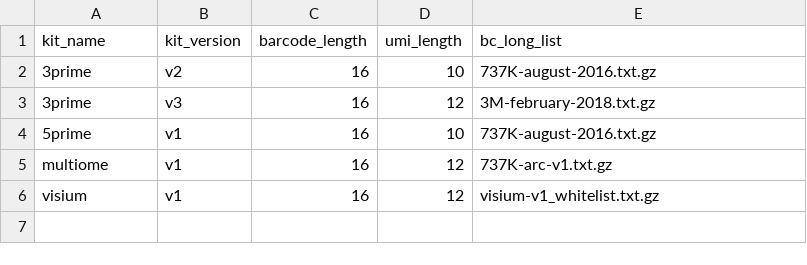
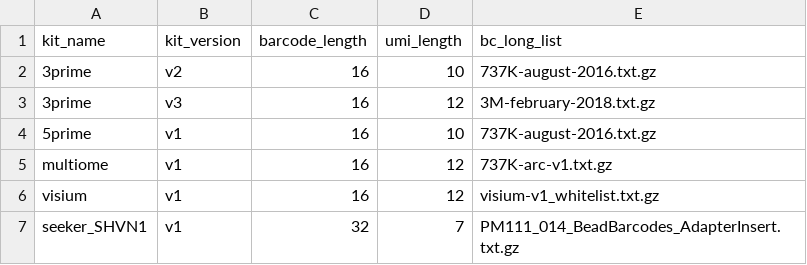
Before and after one commit to mckellardw/wf-single-cell, a CSV file: kit_configs.csv, drawn as a sheet.

Commit message:
custom kit for Curio Seeker; must add custom kit for each sample because this workflow is all hardcoded

```diff
--- a/kit_configs.csv
+++ b/kit_configs.csv
@@ -6 +6,2 @@ multiome,v1,16,12,737K-arc-v1.txt.gz
 visium,v1,16,12,visium-v1_whitelist.txt.gz
+seeker_SHVN1,v1,32,7,PM111_014_BeadBarcodes_AdapterInsert.txt.gz
```
Also changed, not shown: 4 other files.
